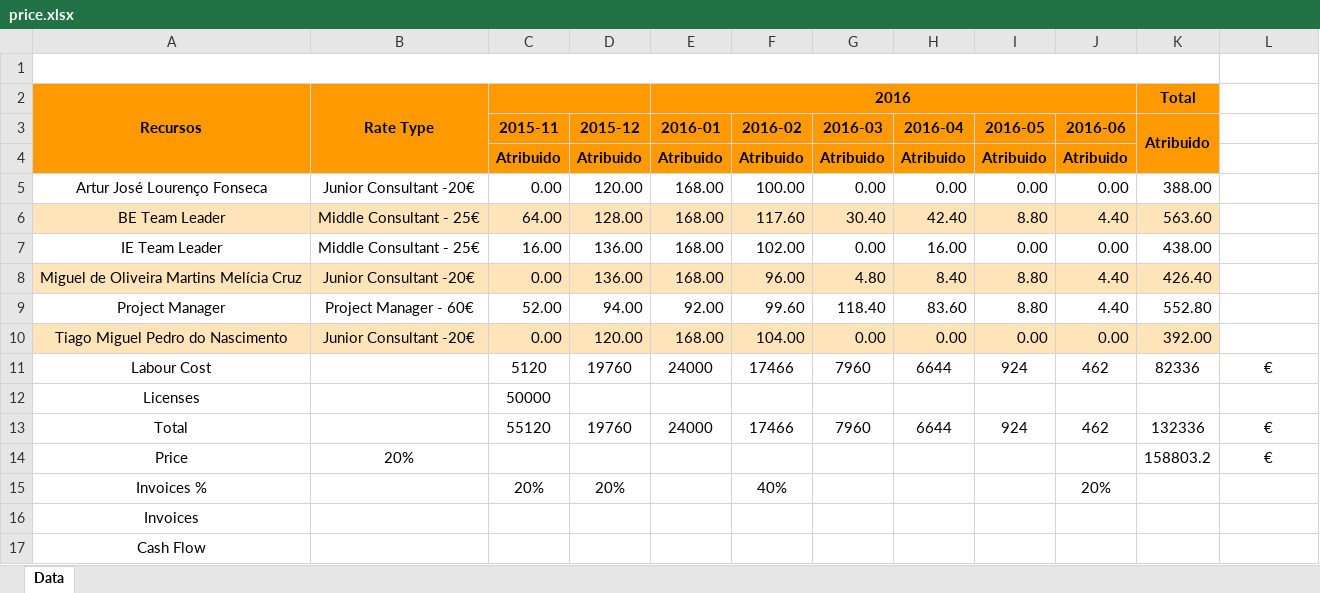
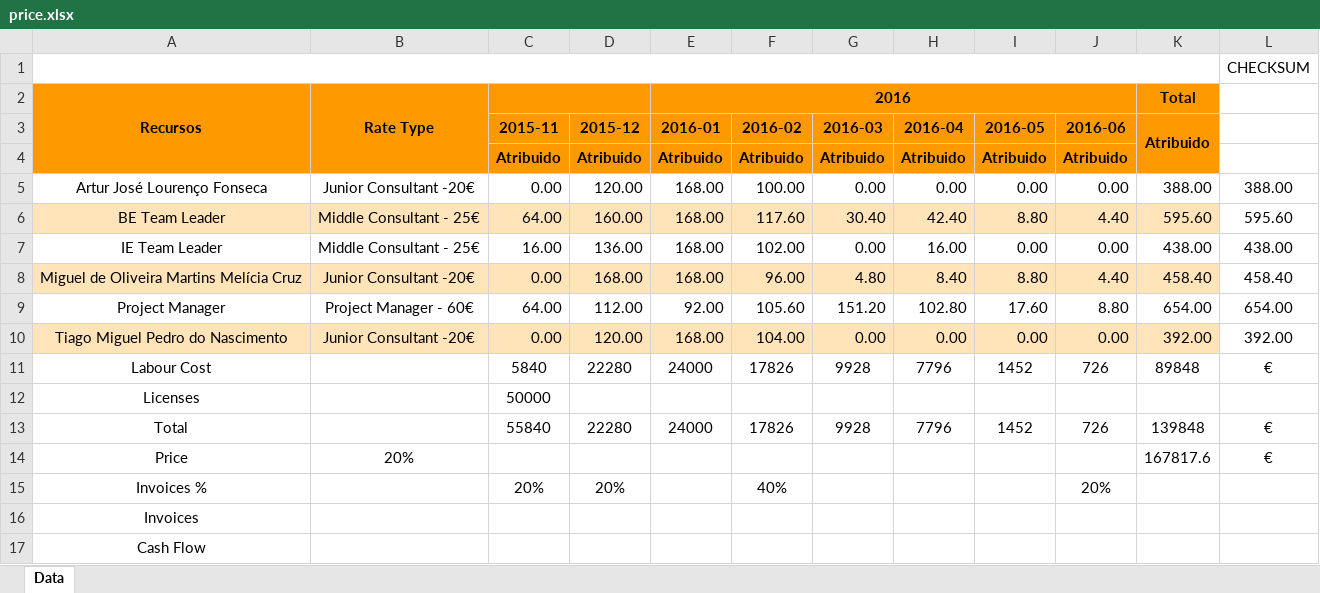
Before and after one commit to arturfonseca/GPI, an Excel workbook: price.xlsx, sheet Data, drawn as a sheet; values as stored, in another font and other column widths than the file's, no borders; the diff names each change by its address in the sheet, - before the commit and + after, or states it on an @@ line.

Commit message:
...

```diff
--- a/price.xlsx (sheet Data)
+++ b/price.xlsx (sheet Data)
-L1: (empty)
+L1: CHECKSUM
-L5: (empty)
+L5: 388.00
-D6 (2015-12): 128.00
+D6 (2015-12): 160.00
-K6 (Atribuido): 563.60
+K6 (Atribuido): 595.60
-L6: (empty)
+L6: 595.60
-L7: (empty)
+L7: 438.00
-D8 (2015-12): 136.00
+D8 (2015-12): 168.00
-K8 (Atribuido): 426.40
+K8 (Atribuido): 458.40
-L8: (empty)
+L8: 458.40
-C9 (2015-11): 52.00
+C9 (2015-11): 64.00
-D9 (2015-12): 94.00
+D9 (2015-12): 112.00
-F9 (2016-02): 99.60
+F9 (2016-02): 105.60
-G9 (2016-03): 118.40
+G9 (2016-03): 151.20
-H9 (2016-04): 83.60
+H9 (2016-04): 102.80
-I9 (2016-05): 8.80
+I9 (2016-05): 17.60
-J9 (2016-06): 4.40
+J9 (2016-06): 8.80
-K9 (Atribuido): 552.80
+K9 (Atribuido): 654.00
-L9: (empty)
+L9: 654.00
-L10: (empty)
+L10: 392.00
-C11 (2015-11): 5120
+C11 (2015-11): 5840
-D11 (2015-12): 19760
+D11 (2015-12): 22280
-F11 (2016-02): 17466
+F11 (2016-02): 17826
-G11 (2016-03): 7960
+G11 (2016-03): 9928
-H11 (2016-04): 6644
+H11 (2016-04): 7796
-I11 (2016-05): 924
+I11 (2016-05): 1452
-J11 (2016-06): 462
+J11 (2016-06): 726
-K11 (Atribuido): 82336
+K11 (Atribuido): 89848
-C13 (2015-11): 55120
+C13 (2015-11): 55840
-D13 (2015-12): 19760
+D13 (2015-12): 22280
-F13 (2016-02): 17466
+F13 (2016-02): 17826
-G13 (2016-03): 7960
+G13 (2016-03): 9928
-H13 (2016-04): 6644
+H13 (2016-04): 7796
-I13 (2016-05): 924
+I13 (2016-05): 1452
-J13 (2016-06): 462
+J13 (2016-06): 726
-K13 (Atribuido): 132336
+K13 (Atribuido): 139848
-K14 (Atribuido): 158803.2
+K14 (Atribuido): 167817.6
```
